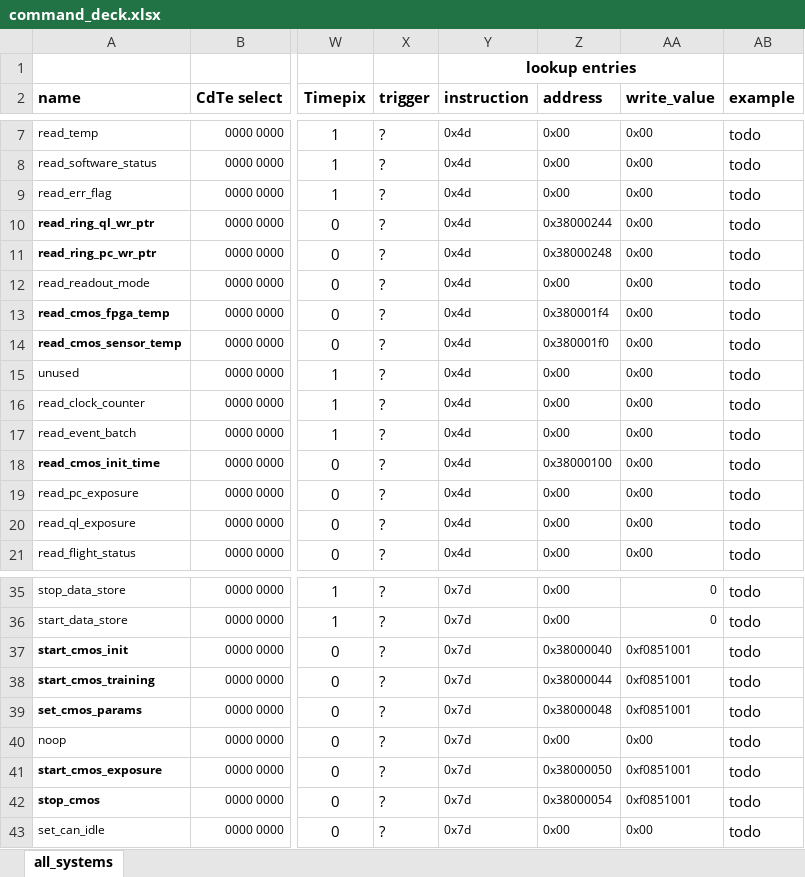
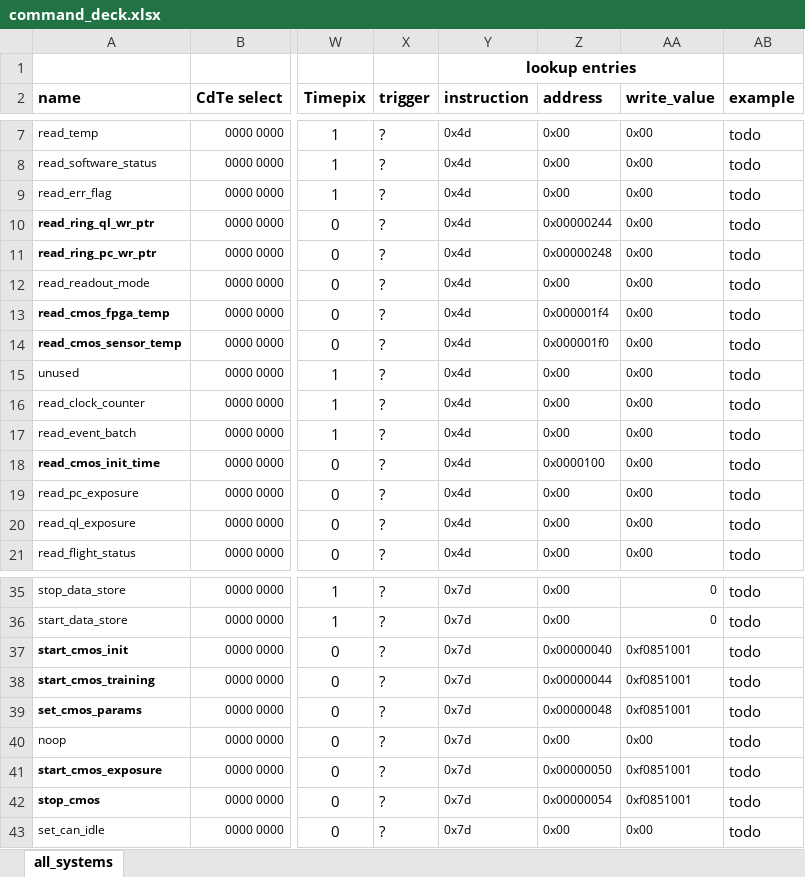
Before and after one commit to foxsi/foxsi4-commands, an Excel workbook: command_deck.xlsx, sheet all_systems, drawn as a sheet; only a part is shown, gaps mark what is left out; values as stored, in another font and other column widths than the file's, no borders; the diff names each change by its address in the sheet, - before the commit and + after, or states it on an @@ line.

Commit message:
cmos command addresses are ZERO OFFSET

```diff
--- a/command_deck.xlsx (sheet all_systems)
+++ b/command_deck.xlsx (sheet all_systems)
-Z10 (address): 0x38000244
+Z10 (address): 0x00000244
-Z11 (address): 0x38000248
+Z11 (address): 0x00000248
-Z13 (address): 0x380001f4
+Z13 (address): 0x000001f4
-Z14 (address): 0x380001f0
+Z14 (address): 0x000001f0
-Z18 (address): 0x38000100
+Z18 (address): 0x0000100
-Z37 (address): 0x38000040
+Z37 (address): 0x00000040
-Z38 (address): 0x38000044
+Z38 (address): 0x00000044
-Z39 (address): 0x38000048
+Z39 (address): 0x00000048
-Z41 (address): 0x38000050
+Z41 (address): 0x00000050
-Z42 (address): 0x38000054
+Z42 (address): 0x00000054
```
Also changed, not shown: 6 other files.
